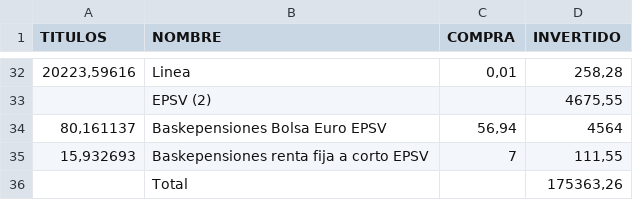
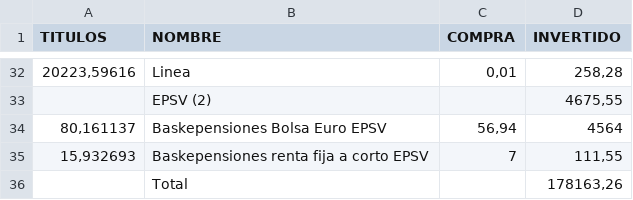
Before and after one commit to txitxotx/bostgara, a CSV file: portfolio.csv, drawn as a sheet; only a part is shown, gaps mark what is left out; the diff covers the shown part only.

```diff
--- a/portfolio.csv
+++ b/portfolio.csv
@@ -35,2 +35,2 @@ TITULOS;NOMBRE;COMPRA;INVERTIDO
 15,932693;Baskepensiones renta fija a corto EPSV;7;111,55
-;Total;;175363,26
+;Total;;178163,26
```
Also changed, not shown: 12 added rows, 12 removed rows, 2 moved rows and 2 edited cells elsewhere in this file.
